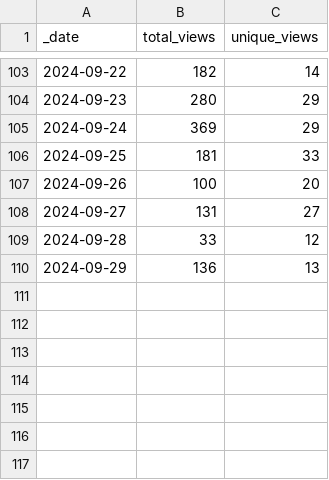
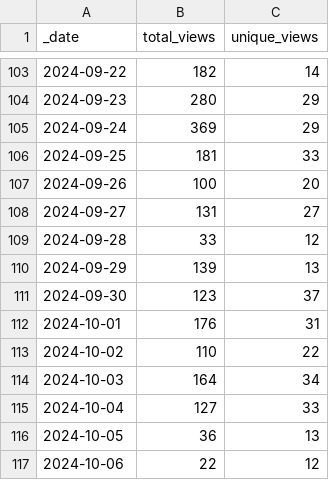
Before and after one commit to ansible-middleware/keycloak, a CSV file: traffic/views.csv, drawn as a sheet; only a part is shown, gaps mark what is left out.

Commit message:
GitHub traffic

```diff
--- a/traffic/views.csv
+++ b/traffic/views.csv
@@ -109,2 +109,9 @@ _date,total_views,unique_views
 2024-09-28,33,12
-2024-09-29,136,13
+2024-09-29,139,13
+2024-09-30,123,37
+2024-10-01,176,31
+2024-10-02,110,22
+2024-10-03,164,34
+2024-10-04,127,33
+2024-10-05,36,13
+2024-10-06,22,12
```
Also changed, not shown: traffic/clones.csv, 1 other file.
